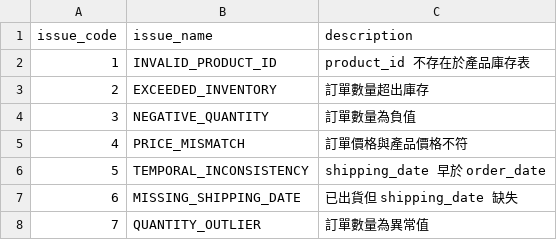
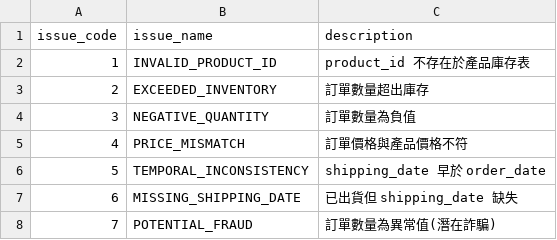
Before and after one commit to uuboyscy/order-data-pipeline-demo, a CSV file: resources/issue_code_mapping.csv, drawn as a sheet.

Commit message:
Constant name

```diff
--- a/resources/issue_code_mapping.csv
+++ b/resources/issue_code_mapping.csv
@@ -7,2 +7,2 @@ issue_code,issue_name,description
 6,MISSING_SHIPPING_DATE,已出貨但 shipping_date 缺失
-7,QUANTITY_OUTLIER,訂單數量為異常值
+7,POTENTIAL_FRAUD,訂單數量為異常值(潛在詐騙)
```
Also changed, not shown: 1 other file.
